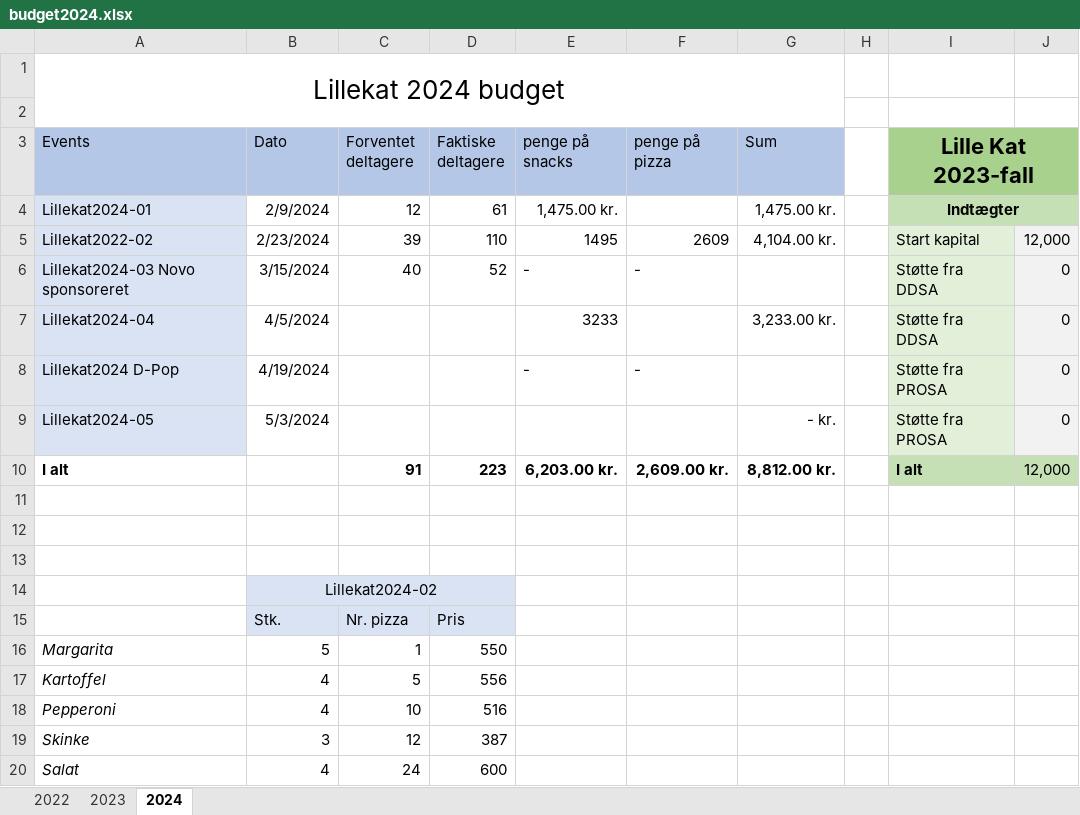
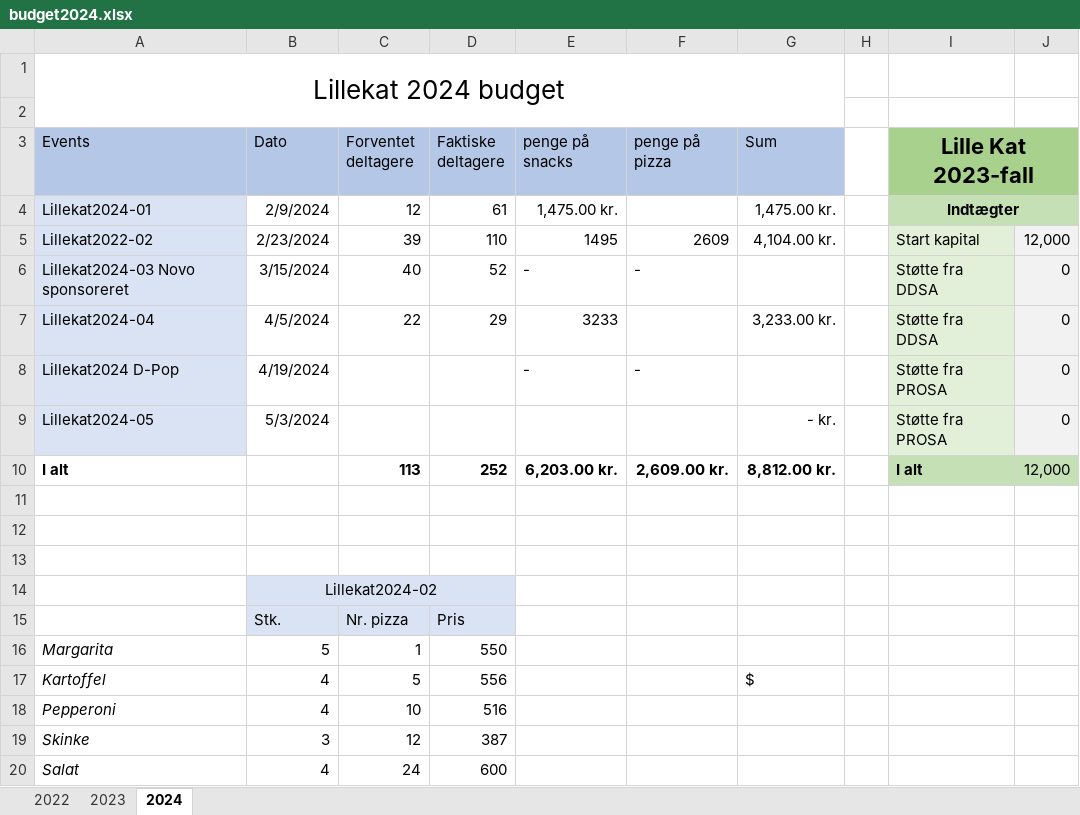
Before and after one commit to lillekat/lillekat.github.io, an Excel workbook: budget/budget2024.xlsx, sheet 2024, drawn as a sheet; only a part is shown; values as stored, in another font and other column widths than the file's, no borders; the diff names each change by its address in the sheet, - before the commit and + after, or states it on an @@ line.

```diff
--- a/budget/budget2024.xlsx (sheet 2024)
+++ b/budget/budget2024.xlsx (sheet 2024)
-C7 (Forventet deltagere): (empty)
+C7 (Forventet deltagere): 22
-D7 (Faktiske deltagere): (empty)
+D7 (Faktiske deltagere): 29
-C10 (Forventet deltagere): 91
+C10 (Forventet deltagere): 113
-D10 (Faktiske deltagere): 223
+D10 (Faktiske deltagere): 252
-G17 (Sum): (empty)
+G17 (Sum): $
```
Also changed, not shown: 3 other files.
